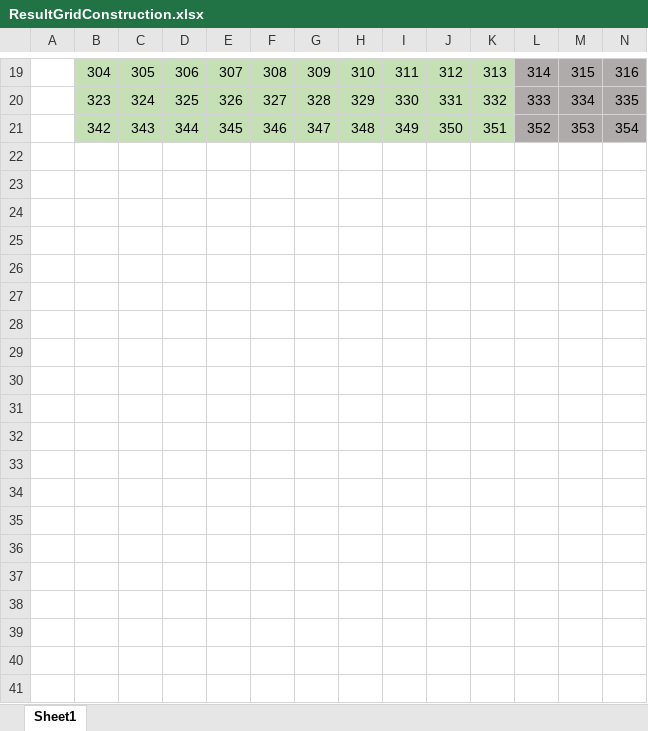
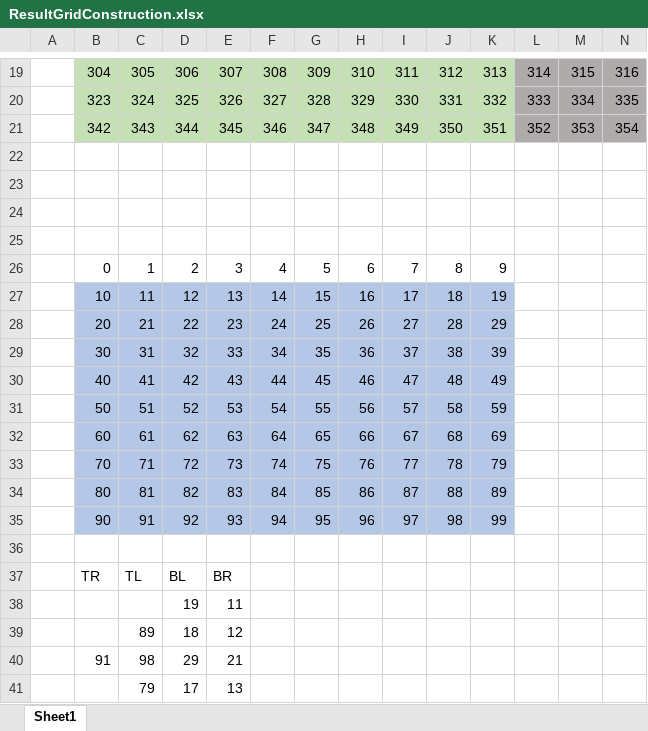
Before and after one commit to samzimmerman95/Macular, an Excel workbook: ResultGridConstruction.xlsx, sheet Sheet1, drawn as a sheet; only a part is shown, gaps mark what is left out; values as stored, in another font and other column widths than the file's, no borders; rows hold the shown columns only; the diff covers the shown part only; the diff names each change by its address in the sheet, - before the commit and + after, or states it on an @@ line.

```diff
--- a/ResultGridConstruction.xlsx (sheet Sheet1)
+++ b/ResultGridConstruction.xlsx (sheet Sheet1)
+row 22: (empty)
+row 23: (empty)
+row 24: (empty)
+row 25: (empty)
+row 26:  | 0 | 1 | 2 | 3 | 4 | 5 | 6 | 7 | 8 | 9
+row 27:  | 10 | 11 | 12 | 13 | 14 | 15 | 16 | 17 | 18 | 19
+row 28:  | 20 | 21 | 22 | 23 | 24 | 25 | 26 | 27 | 28 | 29
+row 29:  | 30 | 31 | 32 | 33 | 34 | 35 | 36 | 37 | 38 | 39
+row 30:  | 40 | 41 | 42 | 43 | 44 | 45 | 46 | 47 | 48 | 49
+row 31:  | 50 | 51 | 52 | 53 | 54 | 55 | 56 | 57 | 58 | 59
+row 32:  | 60 | 61 | 62 | 63 | 64 | 65 | 66 | 67 | 68 | 69
+row 33:  | 70 | 71 | 72 | 73 | 74 | 75 | 76 | 77 | 78 | 79
+row 34:  | 80 | 81 | 82 | 83 | 84 | 85 | 86 | 87 | 88 | 89
+row 35:  | 90 | 91 | 92 | 93 | 94 | 95 | 96 | 97 | 98 | 99
+row 36: (empty)
+row 37:  | TR | TL | BL | BR
+row 38:  |  |  | 19 | 11
+row 39:  |  | 89 | 18 | 12
+row 40:  | 91 | 98 | 29 | 21
+row 41:  |  | 79 | 17 | 13
```
Also changed, not shown: 96 added rows and cell formats elsewhere in this sheet, 7 other files.
